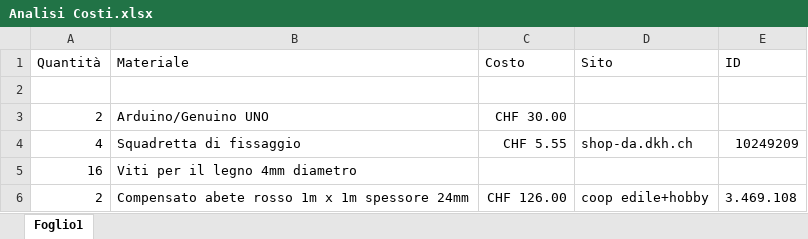
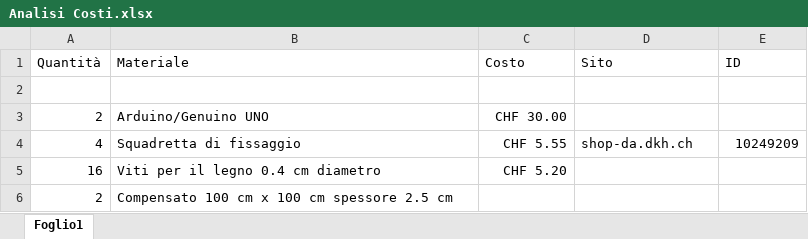
Before and after one commit to DavideSAMT/Progetto_CodiceMorse, an Excel workbook: Analisi/Analisi Costi.xlsx, sheet Foglio1, drawn as a sheet; values as stored, in another font and other column widths than the file's, no borders; removed rows and columns are numbered as before the commit, all else as after; the diff names each change by its address in the sheet, - before the commit and + after, or states it on an @@ line.

Commit message:
Analisi Costi

```diff
--- a/Analisi/Analisi Costi.xlsx (sheet Foglio1)
+++ b/Analisi/Analisi Costi.xlsx (sheet Foglio1)
-B5 (Materiale): Viti per il legno 4mm diametro
+B5 (Materiale): Viti per il legno 0.4 cm diametro
-C5 (Costo): (empty)
+C5 (Costo): CHF 5.20
-row 6: 2 | Compensato abete rosso 1m x 1m spessore 24mm | CHF 126.00 | coop edile+hobby | 3.469.108
+row 6: 2 | Compensato 100 cm x 100 cm spessore 2.5 cm
```
